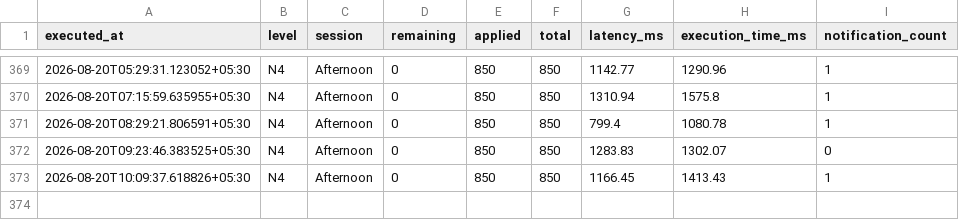
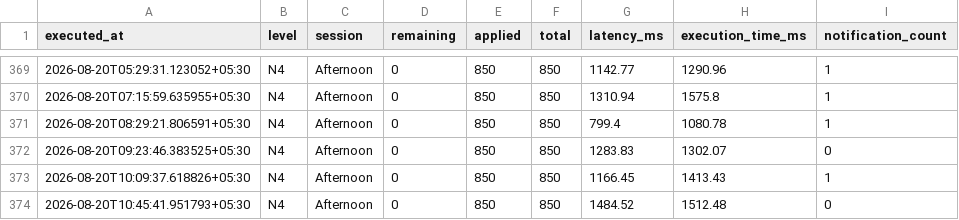
Before and after one commit to Jxck007/JLPT-Seat-Watcher, a CSV file: docs/history.csv, drawn as a sheet; only a part is shown, gaps mark what is left out.

```diff
--- a/docs/history.csv
+++ b/docs/history.csv
@@ -373 +373,2 @@ executed_at,level,session,remaining,applied,total,latency_ms,execution_time_ms,n
 2026-08-20T10:09:37.618826+05:30,N4,Afternoon,0,850,850,1166.45,1413.43,1
+2026-08-20T10:45:41.951793+05:30,N4,Afternoon,0,850,850,1484.52,1512.48,0
```
Also changed, not shown: 4 other files.
